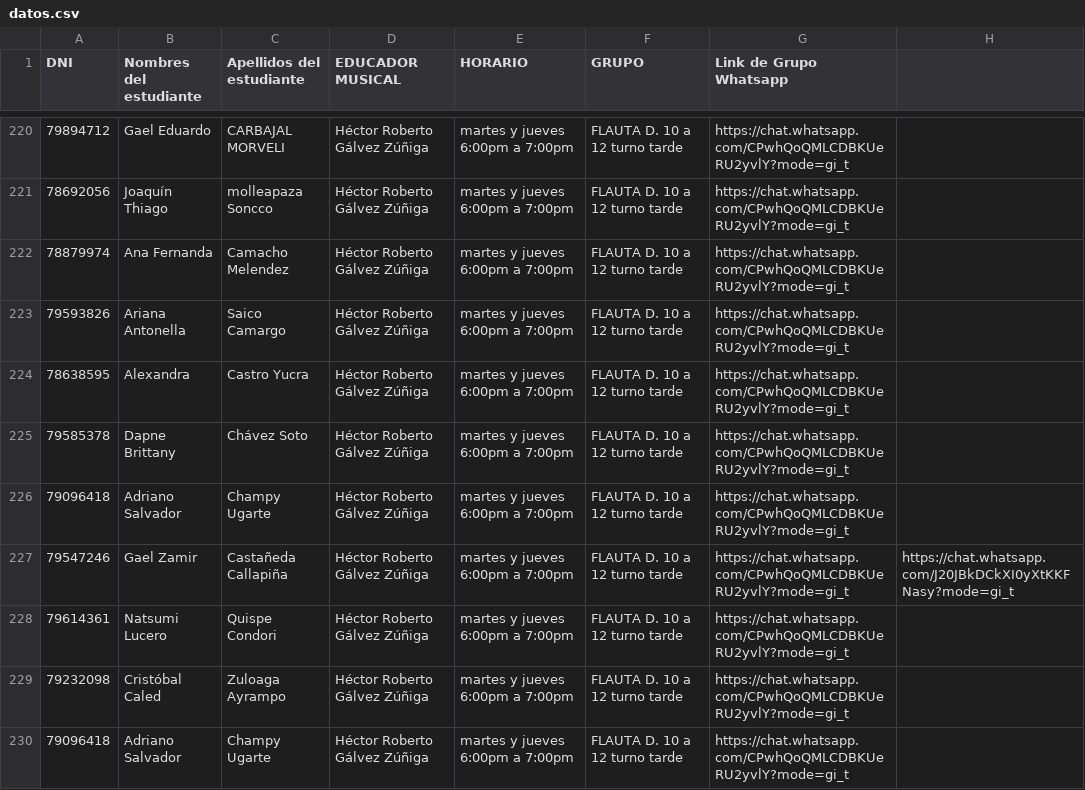
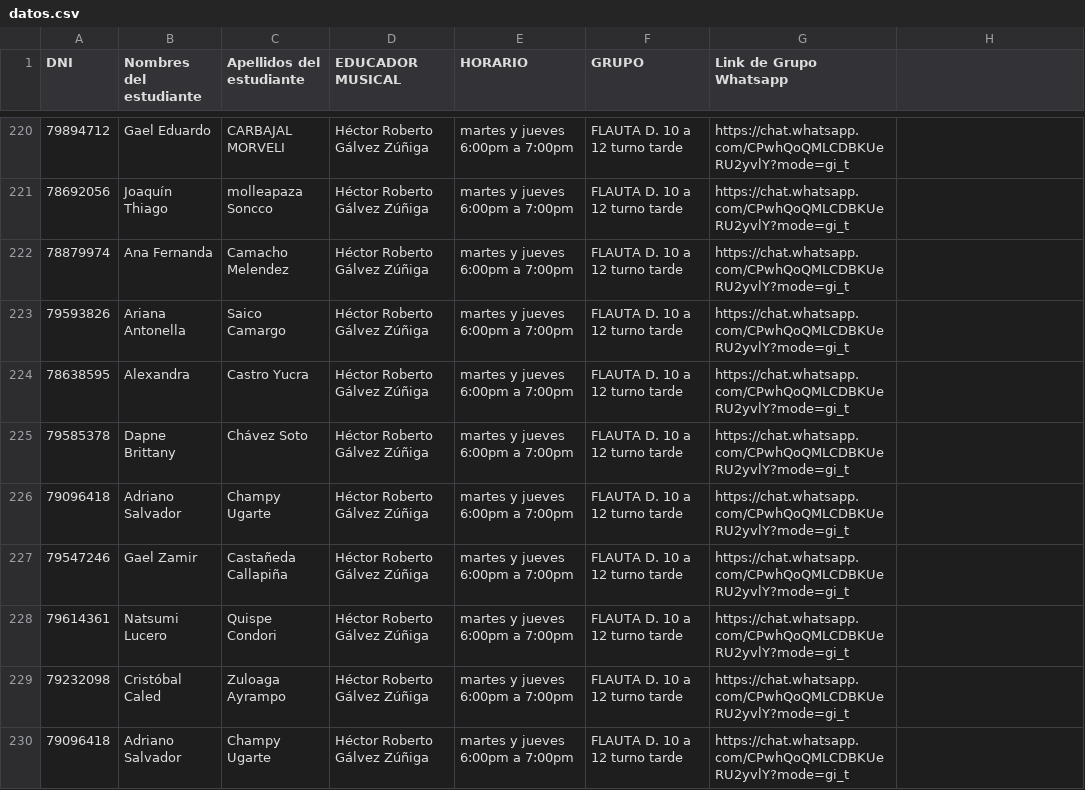
Before and after one commit to orquestandocusco/Orquestando-Cusco-Ciclo-Regular-2026, a CSV file: datos.csv, drawn as a sheet; only a part is shown, gaps mark what is left out.

Commit message:
Update datos.csv

```diff
--- a/datos.csv
+++ b/datos.csv
@@ -226,3 +226,3 @@ DNI,Nombres del estudiante,Apellidos del estudiante,EDUCADOR MUSICAL,HORARIO,GRU
 79096418,Adriano Salvador,Champy Ugarte,Héctor Roberto Gálvez Zúñiga,martes y jueves 6:00pm a 7:00pm,FLAUTA D. 10 a 12 turno tarde,https://chat.whatsapp.com/CPwhQoQMLCDBKUeRU2yvlY?mode=gi_t,
-79547246,Gael Zamir,Castañeda Callapiña,Héctor Roberto Gálvez Zúñiga,martes y jueves 6:00pm a 7:00pm,FLAUTA D. 10 a 12 turno tarde,https://chat.whatsapp.com/CPwhQoQMLCDBKUeRU2yvlY?mode=gi_t,https://chat.whatsapp.com/J20JBkDCkXI0yXtKKFNasy?mode=gi_t
+79547246,Gael Zamir,Castañeda Callapiña,Héctor Roberto Gálvez Zúñiga,martes y jueves 6:00pm a 7:00pm,FLAUTA D. 10 a 12 turno tarde,https://chat.whatsapp.com/CPwhQoQMLCDBKUeRU2yvlY?mode=gi_t,
 79614361,Natsumi Lucero,Quispe Condori,Héctor Roberto Gálvez Zúñiga,martes y jueves 6:00pm a 7:00pm,FLAUTA D. 10 a 12 turno tarde,https://chat.whatsapp.com/CPwhQoQMLCDBKUeRU2yvlY?mode=gi_t,
```
